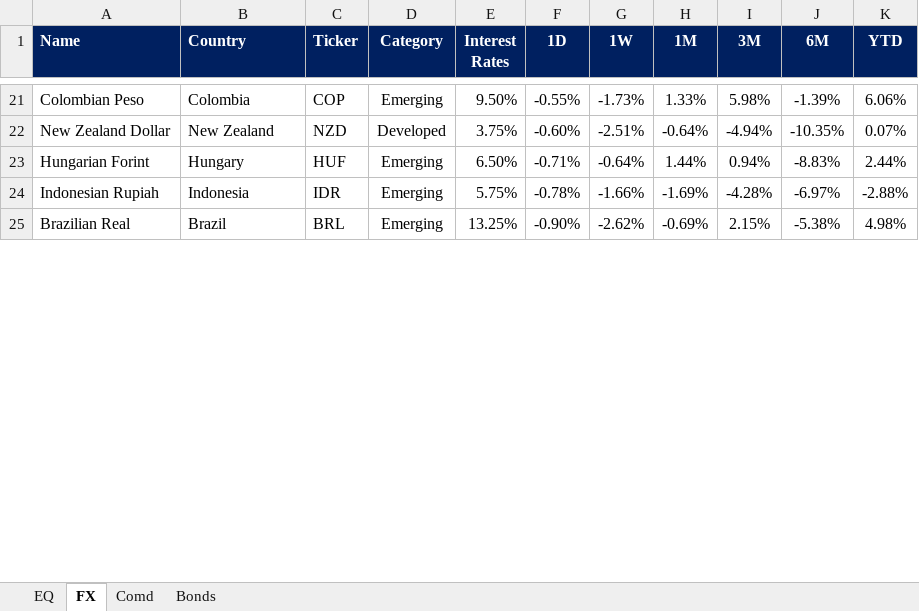
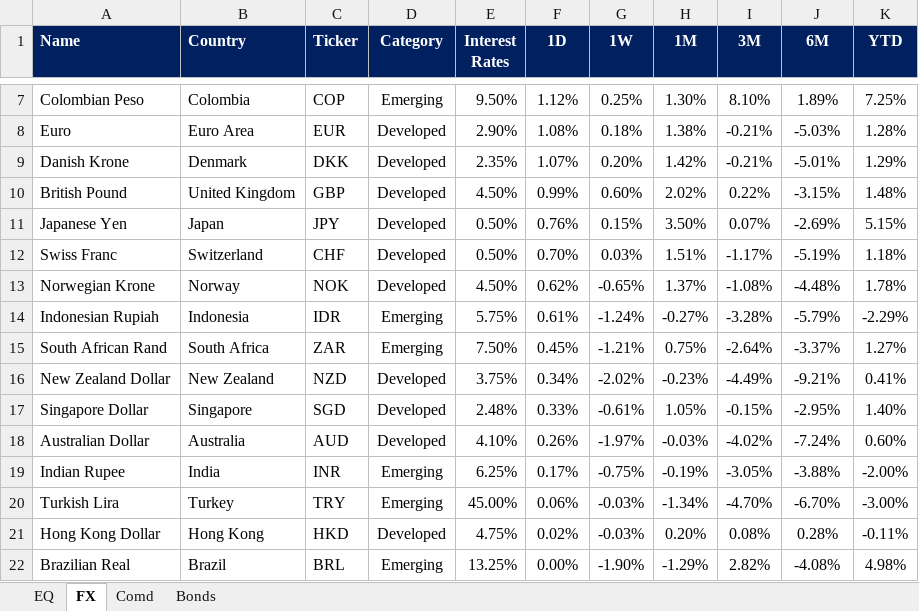
Before and after one commit to firstglobal123/fg-app, an Excel workbook: EQ-FX.xlsx, sheet FX, drawn as a sheet; only a part is shown, gaps mark what is left out; values as stored, in another font and other column widths than the file's, no borders; conditional formats not drawn; removed rows and columns are numbered as before the commit, all else as after; the diff covers the shown part only; the diff names each change by its address in the sheet, - before the commit and + after, or states it on an @@ line.

```diff
--- a/EQ-FX.xlsx (sheet FX)
+++ b/EQ-FX.xlsx (sheet FX)
-F7 (1D): -0.55%
+F7 (1D): 1.12%
-G7 (1W): -1.73%
+G7 (1W): 0.25%
-H7 (1M): 1.33%
+H7 (1M): 1.30%
-I7 (3M): 5.98%
+I7 (3M): 8.10%
-J7 (6M): -1.39%
+J7 (6M): 1.89%
-K7 (YTD): 6.06%
+K7 (YTD): 7.25%
-row 22: New Zealand Dollar | New Zealand | NZD | Developed | 3.75% | -0.60% | -2.51% | -0.64% | -4.94% | -10.35% | 0.07%
-row 23: Hungarian Forint | Hungary | HUF | Emerging | 6.50% | -0.71% | -0.64% | 1.44% | 0.94% | -8.83% | 2.44%
+row 8: Euro | Euro Area | EUR | Developed | 2.90% | 1.08% | 0.18% | 1.38% | -0.21% | -5.03% | 1.28%
+row 9: Danish Krone | Denmark | DKK | Developed | 2.35% | 1.07% | 0.20% | 1.42% | -0.21% | -5.01% | 1.29%
+row 10: British Pound | United Kingdom | GBP | Developed | 4.50% | 0.99% | 0.60% | 2.02% | 0.22% | -3.15% | 1.48%
+row 11: Japanese Yen | Japan | JPY | Developed | 0.50% | 0.76% | 0.15% | 3.50% | 0.07% | -2.69% | 5.15%
+row 12: Swiss Franc | Switzerland | CHF | Developed | 0.50% | 0.70% | 0.03% | 1.51% | -1.17% | -5.19% | 1.18%
+row 13: Norwegian Krone | Norway | NOK | Developed | 4.50% | 0.62% | -0.65% | 1.37% | -1.08% | -4.48% | 1.78%
-F14 (1D): -0.78%
+F14 (1D): 0.61%
-G14 (1W): -1.66%
+G14 (1W): -1.24%
-H14 (1M): -1.69%
+H14 (1M): -0.27%
-I14 (3M): -4.28%
+I14 (3M): -3.28%
-J14 (6M): -6.97%
+J14 (6M): -5.79%
-K14 (YTD): -2.88%
+K14 (YTD): -2.29%
+row 15: South African Rand | South Africa | ZAR | Emerging | 7.50% | 0.45% | -1.21% | 0.75% | -2.64% | -3.37% | 1.27%
+row 16: New Zealand Dollar | New Zealand | NZD | Developed | 3.75% | 0.34% | -2.02% | -0.23% | -4.49% | -9.21% | 0.41%
+row 17: Singapore Dollar | Singapore | SGD | Developed | 2.48% | 0.33% | -0.61% | 1.05% | -0.15% | -2.95% | 1.40%
+row 18: Australian Dollar | Australia | AUD | Developed | 4.10% | 0.26% | -1.97% | -0.03% | -4.02% | -7.24% | 0.60%
+row 19: Indian Rupee | India | INR | Emerging | 6.25% | 0.17% | -0.75% | -0.19% | -3.05% | -3.88% | -2.00%
+row 20: Turkish Lira | Turkey | TRY | Emerging | 45.00% | 0.06% | -0.03% | -1.34% | -4.70% | -6.70% | -3.00%
+row 21: Hong Kong Dollar | Hong Kong | HKD | Developed | 4.75% | 0.02% | -0.03% | 0.20% | 0.08% | 0.28% | -0.11%
-F22 (1D): -0.90%
+F22 (1D): 0.00%
-G22 (1W): -2.62%
+G22 (1W): -1.90%
-H22 (1M): -0.69%
+H22 (1M): -1.29%
-I22 (3M): 2.15%
+I22 (3M): 2.82%
-J22 (6M): -5.38%
+J22 (6M): -4.08%
```
Also changed, not shown: 9 added rows, 20 removed rows and 23 edited cells elsewhere in this sheet, sheet EQ, sheet Comd, sheet Bonds, formulas that keep their value, GEQETF_N.xlsx, GFI_N.xlsx, 2 other files.
